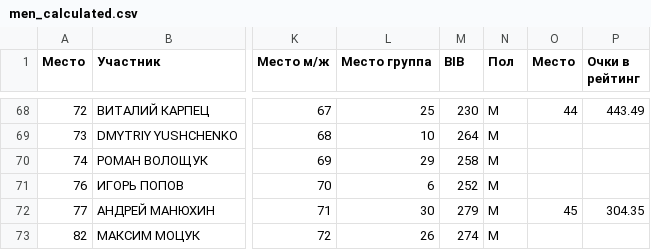
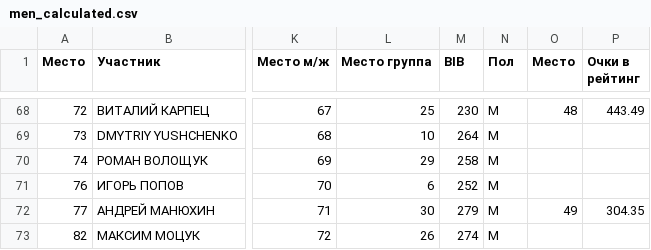
Before and after one commit to mkharytonau/bft-league-rating, a CSV file: src/main/resources/2026/BrestOlympic/men_calculated.csv, drawn as a sheet; only a part is shown, gaps mark what is left out; the diff covers the shown part only; the diff names each change by its address in the sheet, - before the commit and + after, or states it on an @@ line.

```diff
--- a/src/main/resources/2026/BrestOlympic/men_calculated.csv
+++ b/src/main/resources/2026/BrestOlympic/men_calculated.csv
-O68 (Место): 44
+O68 (Место): 48
-O72 (Место): 45
+O72 (Место): 49
```
Also changed, not shown: 21 edited cells elsewhere in this file, src/main/resources/2026/ImperialIndoorTriathlon/men_calculated.csv, src/main/resources/2026/Minsk_Indoor_Triathlon/men_calculated.csv, 18 other files.
